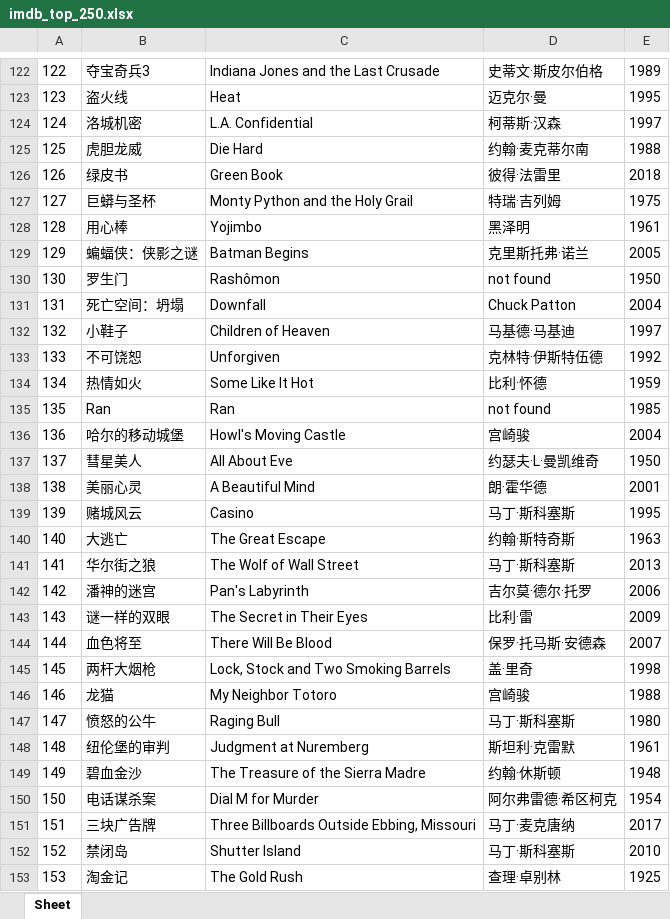
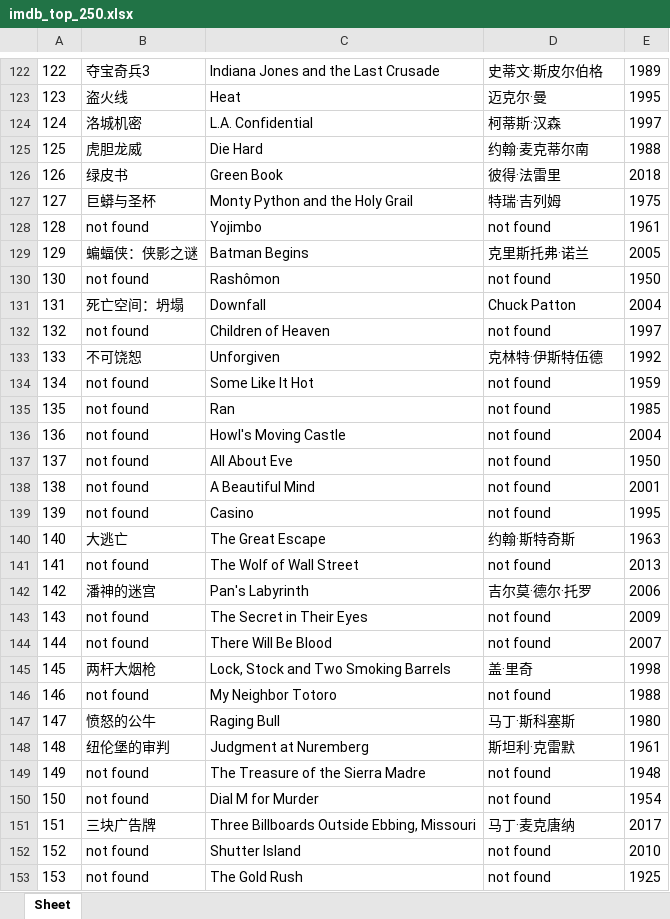
Before and after one commit to doctoroyy/Movie-IMDB-Bot, an Excel workbook: imdb_top_250.xlsx, sheet Sheet, drawn as a sheet; only a part is shown, gaps mark what is left out; values as stored, in another font and other column widths than the file's, no borders; the diff covers the shown part only; the diff names each change by its address in the sheet, - before the commit and + after, or states it on an @@ line.

```diff
--- a/imdb_top_250.xlsx (sheet Sheet)
+++ b/imdb_top_250.xlsx (sheet Sheet)
-B128: 用心棒
+B128: not found
-D128: 黑泽明
+D128: not found
-B130: 罗生门
+B130: not found
-B132: 小鞋子
+B132: not found
-D132: 马基德·马基迪
+D132: not found
-B134: 热情如火
+B134: not found
-D134: 比利·怀德
+D134: not found
-B135: Ran
+B135: not found
-B136: 哈尔的移动城堡
+B136: not found
-D136: 宫崎骏
+D136: not found
-B137: 彗星美人
+B137: not found
-D137: 约瑟夫·L·曼凯维奇
+D137: not found
-B138: 美丽心灵
+B138: not found
-D138: 朗·霍华德
+D138: not found
-B139: 赌城风云
+B139: not found
-D139: 马丁·斯科塞斯
+D139: not found
-B141: 华尔街之狼
+B141: not found
-D141: 马丁·斯科塞斯
+D141: not found
-B143: 谜一样的双眼
+B143: not found
-D143: 比利·雷
+D143: not found
-B144: 血色将至
+B144: not found
-D144: 保罗·托马斯·安德森
+D144: not found
-B146: 龙猫
+B146: not found
-D146: 宫崎骏
+D146: not found
-B149: 碧血金沙
+B149: not found
-D149: 约翰·休斯顿
+D149: not found
-B150: 电话谋杀案
+B150: not found
-D150: 阿尔弗雷德·希区柯克
+D150: not found
-B152: 禁闭岛
+B152: not found
-D152: 马丁·斯科塞斯
+D152: not found
-B153: 淘金记
+B153: not found
-D153: 查理·卓别林
+D153: not found
```
Also changed, not shown: 1 added row, 1 removed row and 143 edited cells elsewhere in this sheet, 1 other file.
